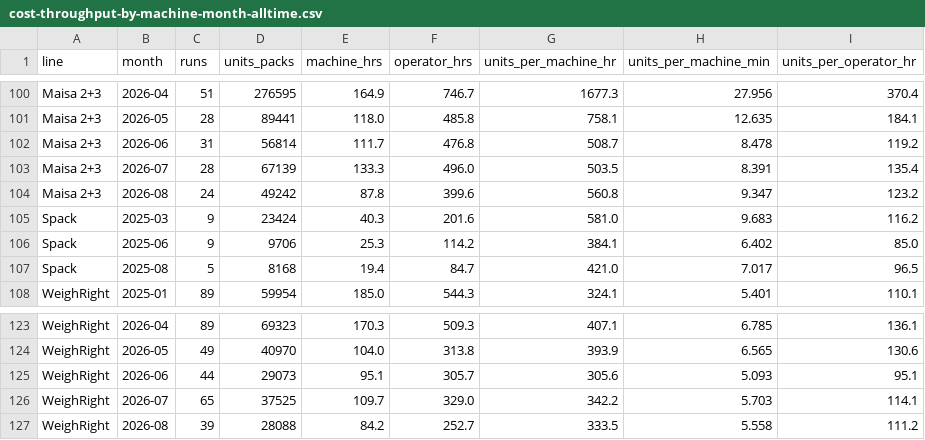
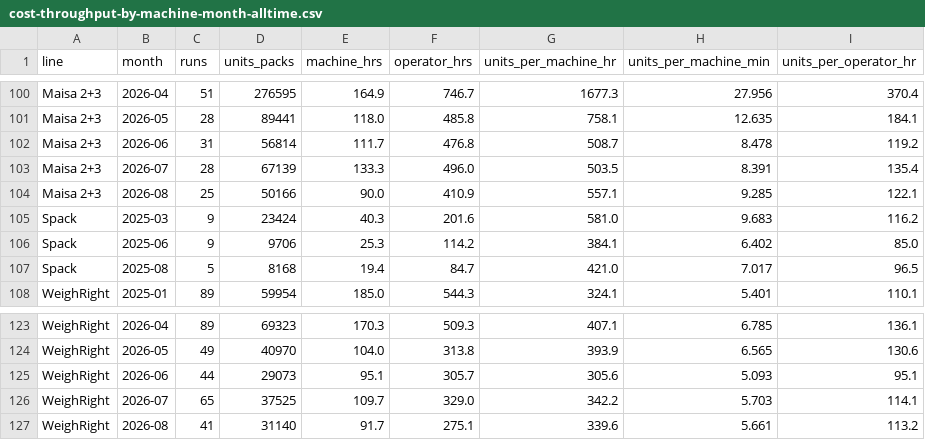
Before and after one commit to jstnadler/teeccino-reports, a CSV file: cost-throughput-by-machine-month-alltime.csv, drawn as a sheet; only a part is shown, gaps mark what is left out; removed rows and columns are numbered as before the commit, all else as after; the diff names each change by its address in the sheet, - before the commit and + after, or states it on an @@ line.

```diff
--- a/cost-throughput-by-machine-month-alltime.csv
+++ b/cost-throughput-by-machine-month-alltime.csv
-row 104: Maisa 2+3 | 2026-08 | 24 | 49242 | 87.8 | 399.6 | 560.8 | 9.347 | 123.2
+row 104: Maisa 2+3 | 2026-08 | 25 | 50166 | 90.0 | 410.9 | 557.1 | 9.285 | 122.1
-row 127: WeighRight | 2026-08 | 39 | 28088 | 84.2 | 252.7 | 333.5 | 5.558 | 111.2
+row 127: WeighRight | 2026-08 | 41 | 31140 | 91.7 | 275.1 | 339.6 | 5.661 | 113.2
```
Also changed, not shown: cost-production-runs-alltime.csv, cost-throughput-by-category-month-alltime.csv.
